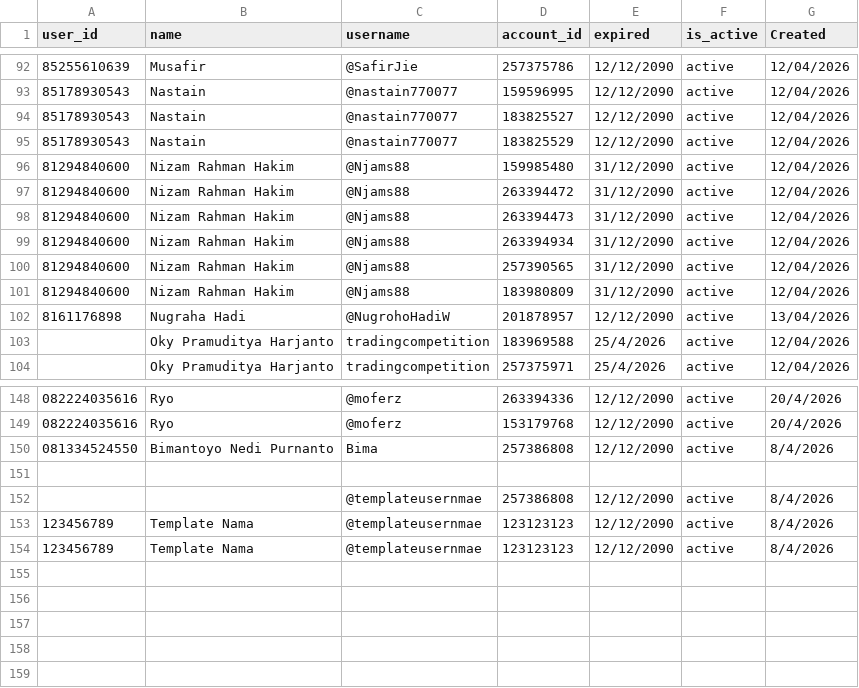
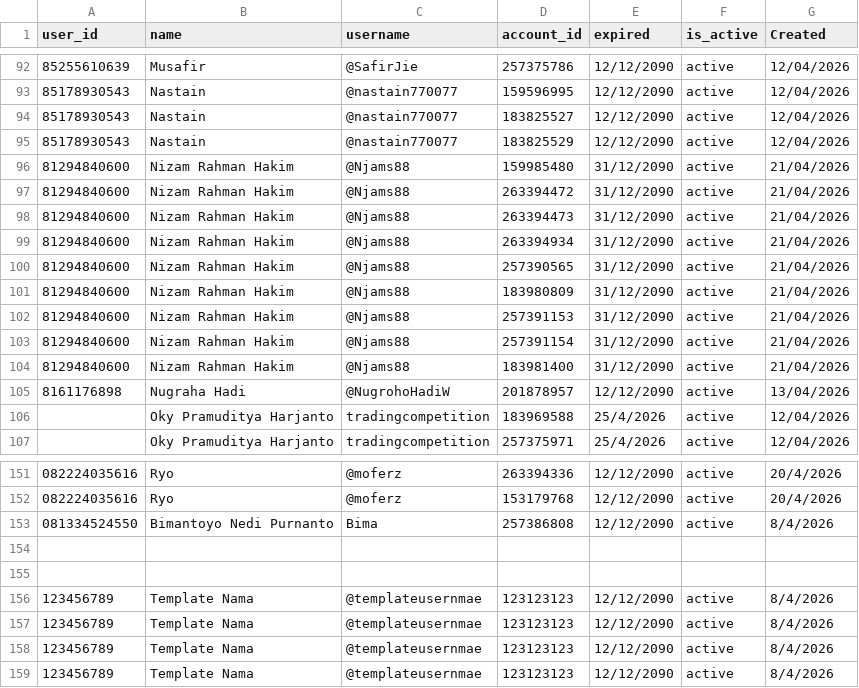
Before and after one commit to satriadwibagaskara/HedgePro-Licenses, a CSV file: HedgePro-Licenses.csv, drawn as a sheet; only a part is shown, gaps mark what is left out; addresses are those after the commit; the diff names each change by its address in the sheet, - before the commit and + after, or states it on an @@ line.

Commit message:
Update HedgePro-Licenses.csv

```diff
--- a/HedgePro-Licenses.csv
+++ b/HedgePro-Licenses.csv
-G96:G101 (Created): 12/04/2026
+G96:G101 (Created): 21/04/2026
+row 102: 81294840600 | Nizam Rahman Hakim | @Njams88 | 257391153 | 31/12/2090 | active | 21/04/2026
+row 103: 81294840600 | Nizam Rahman Hakim | @Njams88 | 257391154 | 31/12/2090 | active | 21/04/2026
+row 104: 81294840600 | Nizam Rahman Hakim | @Njams88 | 183981400 | 31/12/2090 | active | 21/04/2026
+row 155: (empty)
-A156 (user_id): (empty)
+A156 (user_id): 123456789
-B156 (name): (empty)
+B156 (name): Template Nama
-D156 (account_id): 257386808
+D156 (account_id): 123123123
+row 157: 123456789 | Template Nama | @templateusernmae | 123123123 | 12/12/2090 | active | 8/4/2026
```
